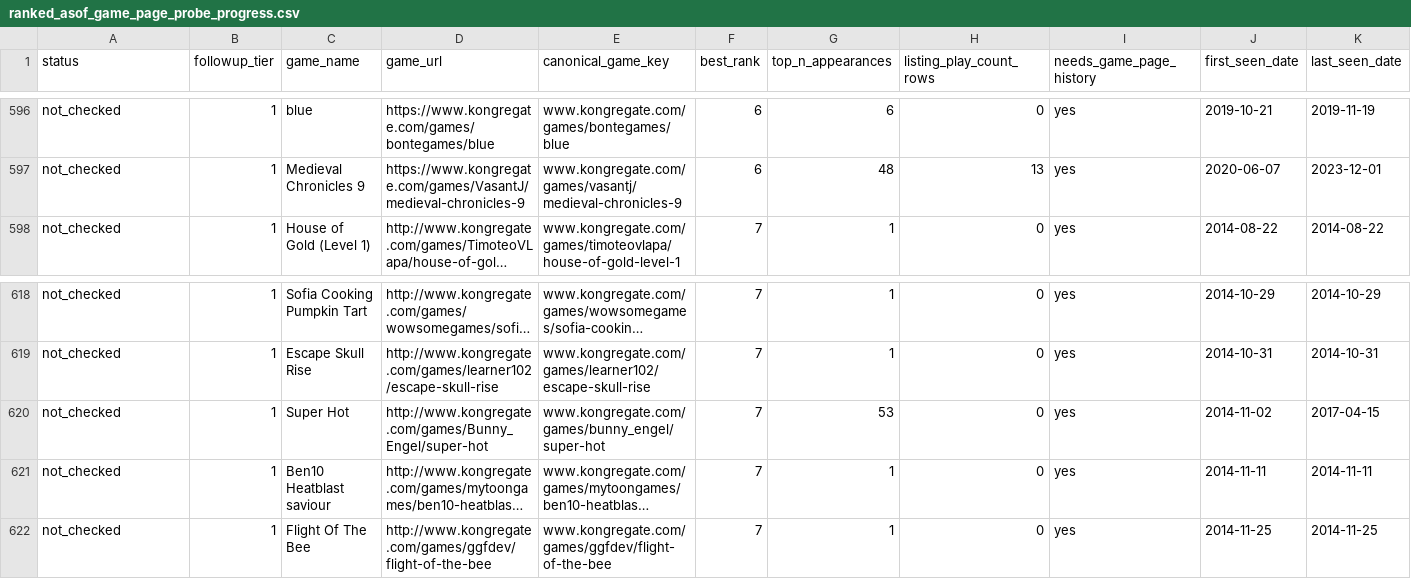
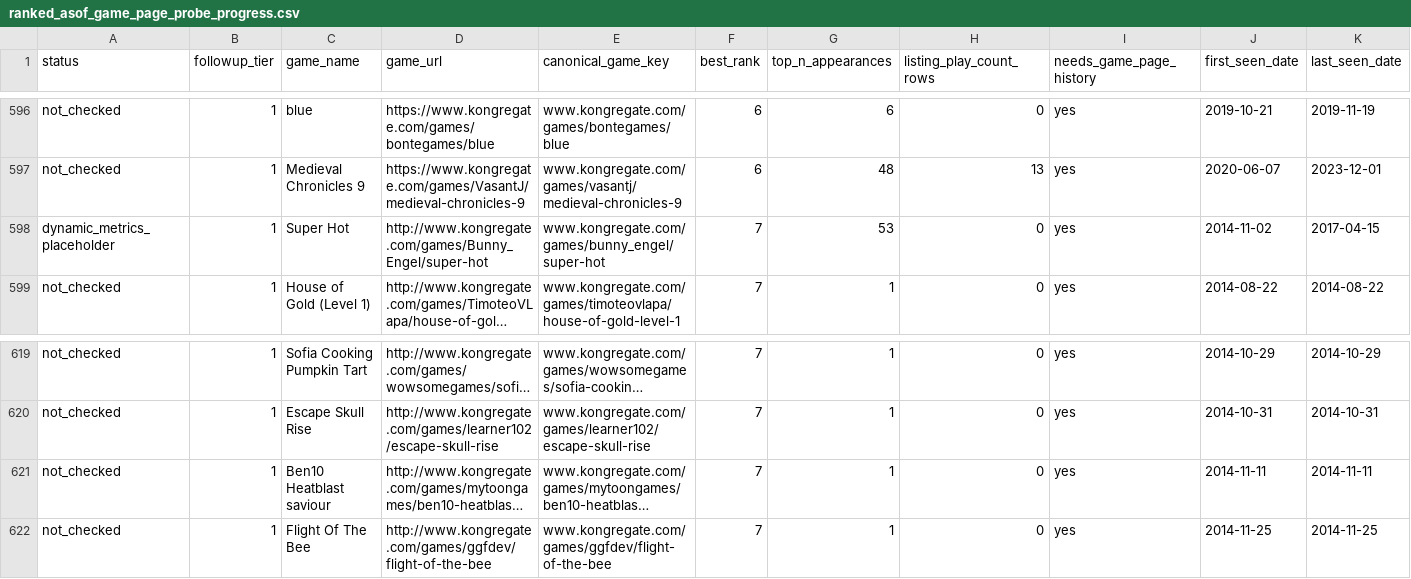
Before and after one commit to DataViking-Tech/kongregate-plays-data, a CSV file: data/processed/ranked_asof_game_page_probe_progress.csv, drawn as a sheet; only a part is shown, gaps mark what is left out; long unchanged cells end in …; removed rows and columns are numbered as before the commit, all else as after; rows hold the shown columns only; the diff names each change by its address in the sheet, - before the commit and + after, or states it on an @@ line.

Commit message:
Publish checkpoint 208 Super Hot probe evidence

```diff
--- a/data/processed/ranked_asof_game_page_probe_progress.csv
+++ b/data/processed/ranked_asof_game_page_probe_progress.csv
+row 598: dynamic_metrics_placeholder | 1 | Super Hot | http://www.kongregate.com/games/Bunny_Engel/super-hot | www.kongregate.com/games/bunny_engel/super-hot | 7 | 53 | 0 | yes | 2014-11-02 | 2017-04-15
-row 620: not_checked | 1 | Super Hot | http://www.kongregate.com/games/Bunny_Engel/super-hot | www.kongregate.com/games/bunny_engel/super-hot | 7 | 53 | 0 | yes | 2014-11-02 | 2017-04-15
```
Also changed, not shown: 10 other files.
